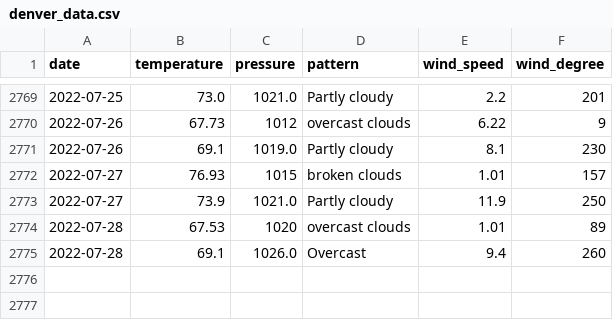
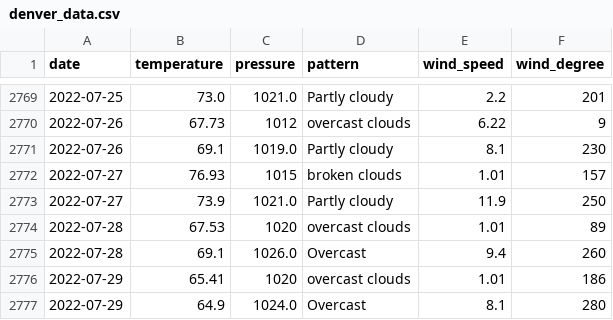
Before and after one commit to tvang1/AI-Weather-Predictor, a CSV file: WeatherAPIs/API Outputs/denver_data.csv, drawn as a sheet; only a part is shown, gaps mark what is left out; the diff names each change by its address in the sheet, - before the commit and + after, or states it on an @@ line.

```diff
--- a/WeatherAPIs/API Outputs/denver_data.csv
+++ b/WeatherAPIs/API Outputs/denver_data.csv
+row 2776: 2022-07-29 | 65.41 | 1020 | overcast clouds | 1.01 | 186
+row 2777: 2022-07-29 | 64.9 | 1024.0 | Overcast | 8.1 | 280
```
Also changed, not shown: WeatherAPIs/API Outputs/boulder_data.csv, WeatherAPIs/API Outputs/castle_rock_data.csv.
